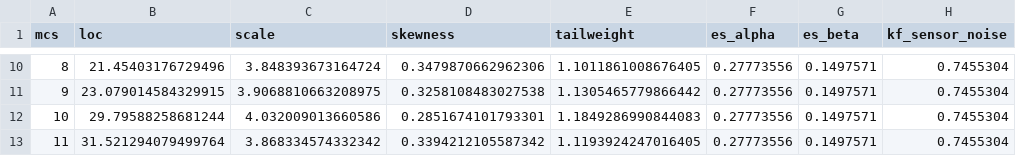
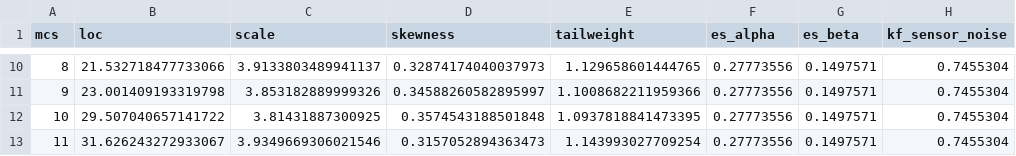
Before and after one commit to ml4wifi-devs/ftmrate, a CSV file: ml4wifi/params_fit/csv_files/parameters.csv, drawn as a sheet; only a part is shown, gaps mark what is left out; the diff covers the shown part only; the diff names each change by its address in the sheet, - before the commit and + after, or states it on an @@ line.

```diff
--- a/ml4wifi/params_fit/csv_files/parameters.csv
+++ b/ml4wifi/params_fit/csv_files/parameters.csv
-B10 (loc): 21.45403176729496
+B10 (loc): 21.532718477733066
-C10 (scale): 3.848393673164724
+C10 (scale): 3.9133803489941137
-D10 (skewness): 0.3479870662962306
+D10 (skewness): 0.32874174040037973
-E10 (tailweight): 1.1011861008676405
+E10 (tailweight): 1.129658601444765
-B11 (loc): 23.079014584329915
+B11 (loc): 23.001409193319798
-C11 (scale): 3.9068810663208975
+C11 (scale): 3.853182889999326
-D11 (skewness): 0.3258108483027538
+D11 (skewness): 0.34588260582895997
-E11 (tailweight): 1.1305465779866442
+E11 (tailweight): 1.1008682211959366
-B12 (loc): 29.79588258681244
+B12 (loc): 29.507040657141722
-C12 (scale): 4.032009013660586
+C12 (scale): 3.81431887300925
-D12 (skewness): 0.2851674101793301
+D12 (skewness): 0.3574543188501848
-E12 (tailweight): 1.1849286990844083
+E12 (tailweight): 1.0937818841473395
-B13 (loc): 31.521294079499764
+B13 (loc): 31.626243272933067
-C13 (scale): 3.868334574332342
+C13 (scale): 3.9349669306021546
-D13 (skewness): 0.3394212105587342
+D13 (skewness): 0.3157052894363473
-E13 (tailweight): 1.1193924247016405
+E13 (tailweight): 1.143993027709254
```
Also changed, not shown: 32 edited cells elsewhere in this file, 1 other file.
